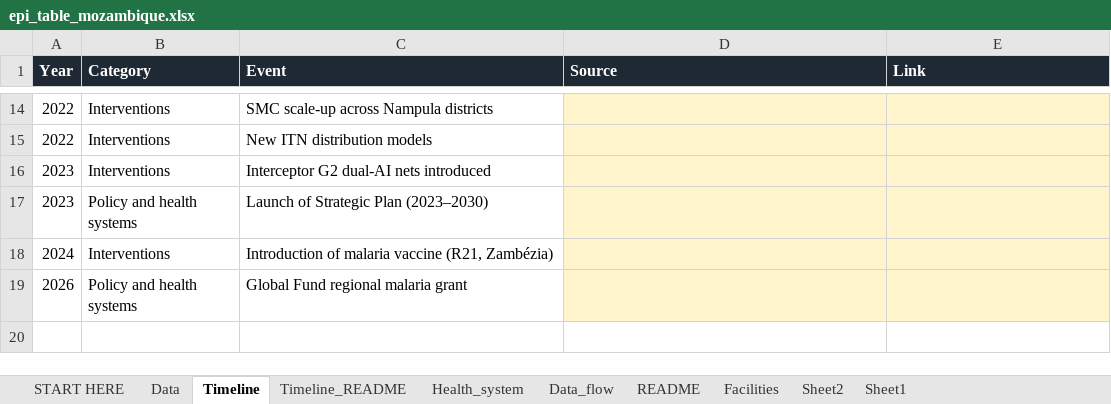
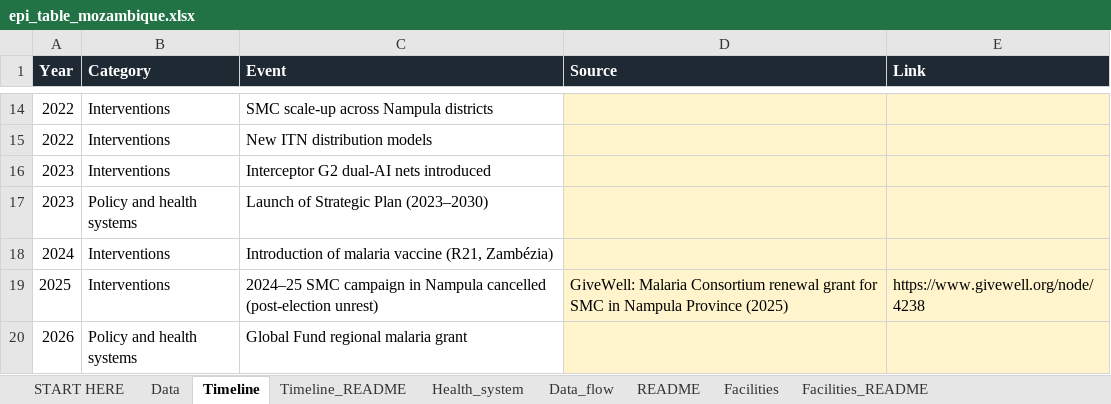
Before and after one commit to map-data-engineering/COUNTRIES-PROFILES, an Excel workbook: submissions/mozambique/epi_table_mozambique.xlsx, sheet Timeline, drawn as a sheet; only a part is shown, gaps mark what is left out; values as stored, in another font and other column widths than the file's, no borders; the diff names each change by its address in the sheet, - before the commit and + after, or states it on an @@ line.

```diff
--- a/submissions/mozambique/epi_table_mozambique.xlsx (sheet Timeline)
+++ b/submissions/mozambique/epi_table_mozambique.xlsx (sheet Timeline)
-sheet tab: Sheet2
+sheet tab: Facilities_README
+row 19: 2025 | Interventions | 2024–25 SMC campaign in Nampula cancelled (post-election unrest) | GiveWell: Malaria Consortium renewal grant for SMC in Nampula Province (2025) | https://www.givewell.org/node/4238
```
Also changed, not shown: sheet Insecticide_susceptibility, sheet Data, sheet START HERE, sheet Health_system, other sheet tabs, 14 other files.
